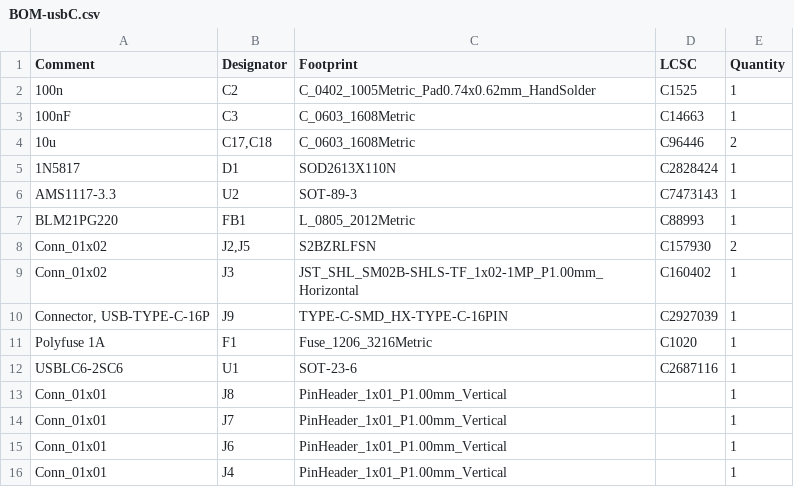
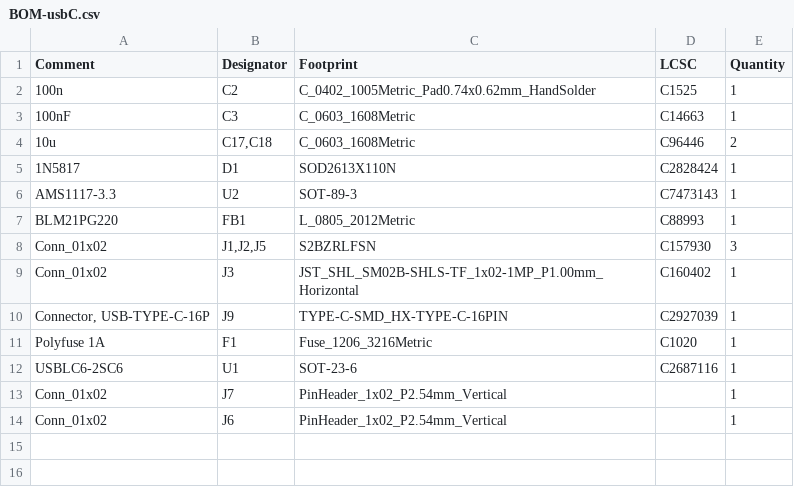
Before and after one commit to ABaboshin/IoTrains, a CSV file: hardware/usbC/jlcpcb/production_files/BOM-usbC.csv, drawn as a sheet.

```diff
--- a/hardware/usbC/jlcpcb/production_files/BOM-usbC.csv
+++ b/hardware/usbC/jlcpcb/production_files/BOM-usbC.csv
@@ -7,3 +7,3 @@ AMS1117-3.3,U2,SOT-89-3,C7473143,1
 BLM21PG220,FB1,L_0805_2012Metric,C88993,1
-Conn_01x02,"J2,J5",S2BZRLFSN,C157930,2
+Conn_01x02,"J1,J2,J5",S2BZRLFSN,C157930,3
 Conn_01x02,J3,JST_SHL_SM02B-SHLS-TF_1x02-1MP_P1.00mm_Horizontal,C160402,1
@@ -12,5 +12,3 @@ Polyfuse 1A,F1,Fuse_1206_3216Metric,C1020,1
 USBLC6-2SC6,U1,SOT-23-6,C2687116,1
-Conn_01x01,J8,PinHeader_1x01_P1.00mm_Vertical,,1
-Conn_01x01,J7,PinHeader_1x01_P1.00mm_Vertical,,1
-Conn_01x01,J6,PinHeader_1x01_P1.00mm_Vertical,,1
-Conn_01x01,J4,PinHeader_1x01_P1.00mm_Vertical,,1
+Conn_01x02,J7,PinHeader_1x02_P2.54mm_Vertical,,1
+Conn_01x02,J6,PinHeader_1x02_P2.54mm_Vertical,,1
```
Also changed, not shown: hardware/usbC/jlcpcb/production_files/CPL-usbC.csv, 45 other files.
